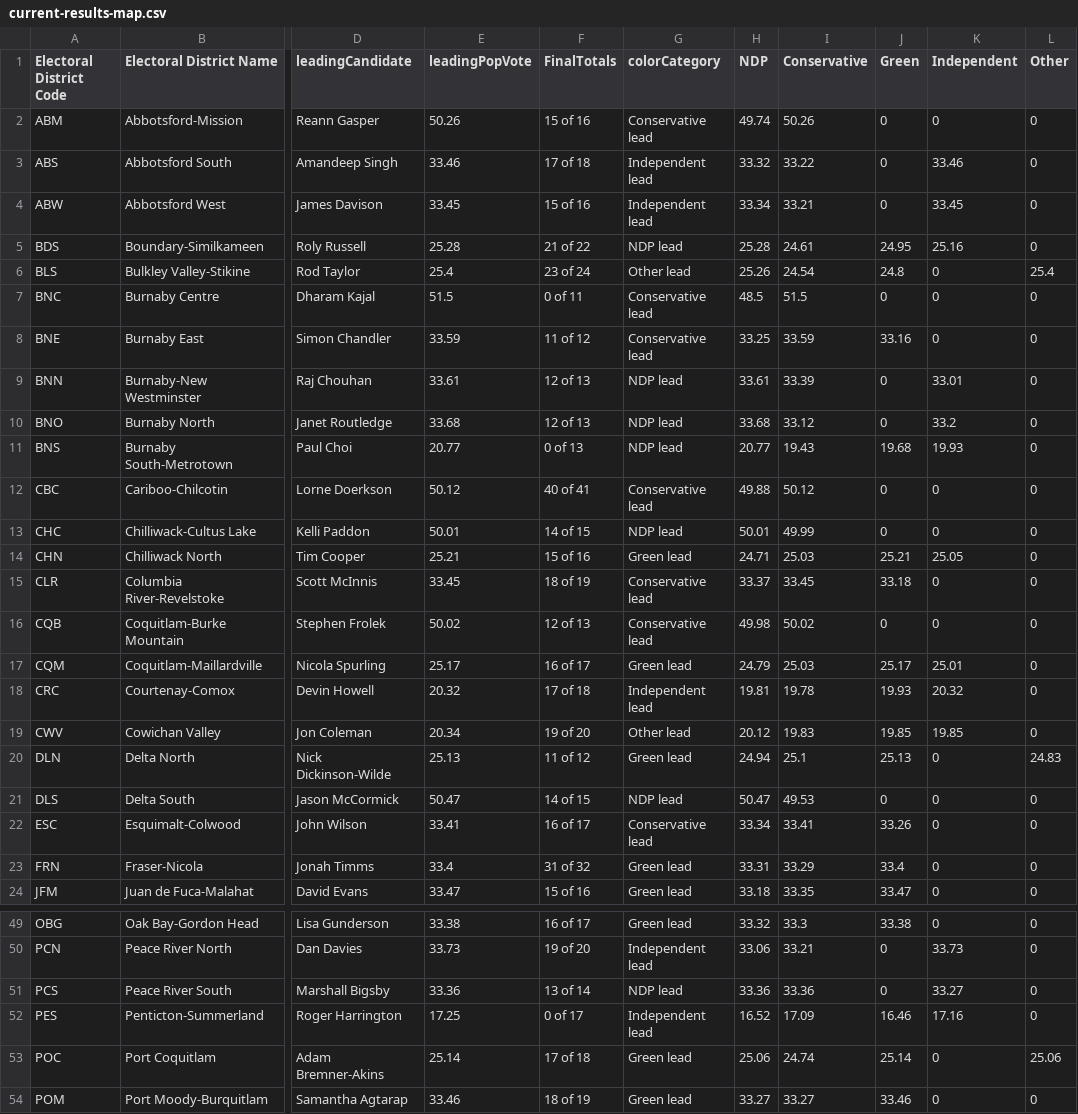
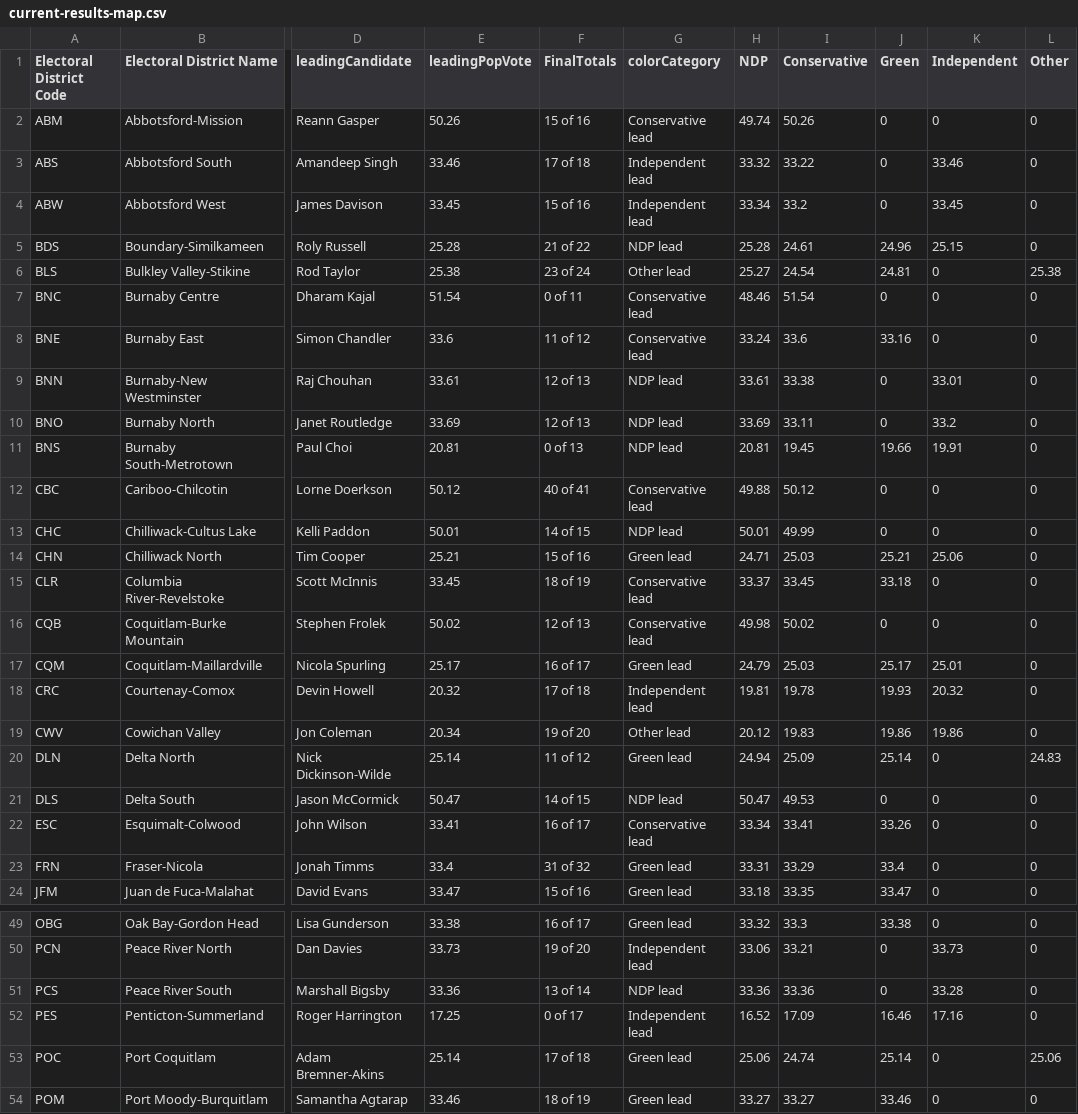
Before and after one commit to vs-postmedia/elxn24bc-results-scraper, a CSV file: data/output/current-results-map.csv, drawn as a sheet; only a part is shown, gaps mark what is left out; the diff covers the shown part only; the diff names each change by its address in the sheet, - before the commit and + after, or states it on an @@ line.

```diff
--- a/data/output/current-results-map.csv
+++ b/data/output/current-results-map.csv
-I4 (Conservative): 33.21
+I4 (Conservative): 33.2
-J5 (Green): 24.95
+J5 (Green): 24.96
-K5 (Independent): 25.16
+K5 (Independent): 25.15
-E6 (leadingPopVote): 25.4
+E6 (leadingPopVote): 25.38
-H6 (NDP): 25.26
+H6 (NDP): 25.27
-J6 (Green): 24.8
+J6 (Green): 24.81
-L6 (Other): 25.4
+L6 (Other): 25.38
-E7 (leadingPopVote): 51.5
+E7 (leadingPopVote): 51.54
-H7 (NDP): 48.5
+H7 (NDP): 48.46
-I7 (Conservative): 51.5
+I7 (Conservative): 51.54
-E8 (leadingPopVote): 33.59
+E8 (leadingPopVote): 33.6
-H8 (NDP): 33.25
+H8 (NDP): 33.24
-I8 (Conservative): 33.59
+I8 (Conservative): 33.6
-I9 (Conservative): 33.39
+I9 (Conservative): 33.38
-E10 (leadingPopVote): 33.68
+E10 (leadingPopVote): 33.69
-H10 (NDP): 33.68
+H10 (NDP): 33.69
-I10 (Conservative): 33.12
+I10 (Conservative): 33.11
-E11 (leadingPopVote): 20.77
+E11 (leadingPopVote): 20.81
-H11 (NDP): 20.77
+H11 (NDP): 20.81
-I11 (Conservative): 19.43
+I11 (Conservative): 19.45
-J11 (Green): 19.68
+J11 (Green): 19.66
-K11 (Independent): 19.93
+K11 (Independent): 19.91
-K14 (Independent): 25.05
+K14 (Independent): 25.06
-J19 (Green): 19.85
+J19 (Green): 19.86
-K19 (Independent): 19.85
+K19 (Independent): 19.86
-E20 (leadingPopVote): 25.13
+E20 (leadingPopVote): 25.14
-I20 (Conservative): 25.1
+I20 (Conservative): 25.09
-J20 (Green): 25.13
+J20 (Green): 25.14
-K51 (Independent): 33.27
+K51 (Independent): 33.28
```
Also changed, not shown: 63 edited cells elsewhere in this file, data/output/current-results-map-crd.csv, data/output/current-results-map-metro.csv, 1 other file.
